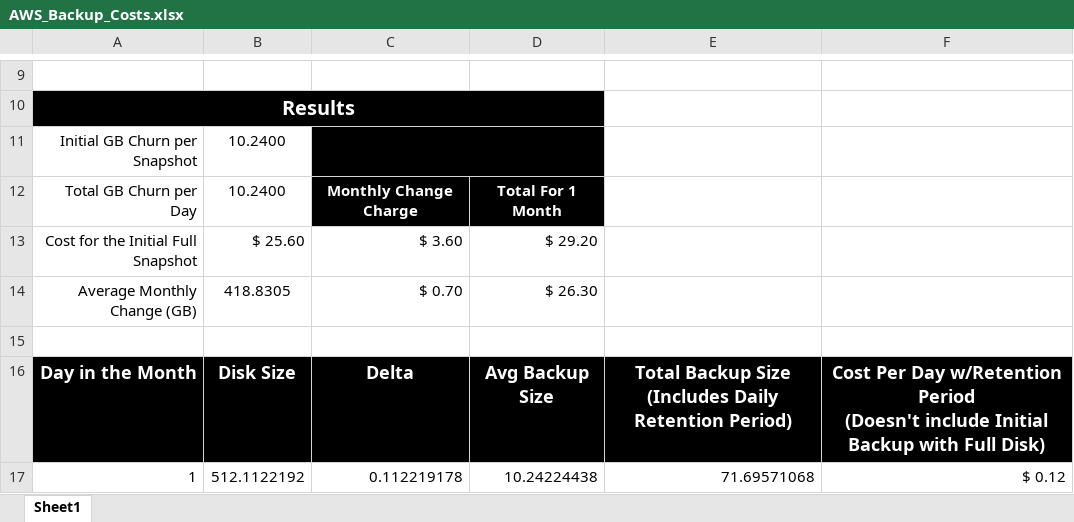
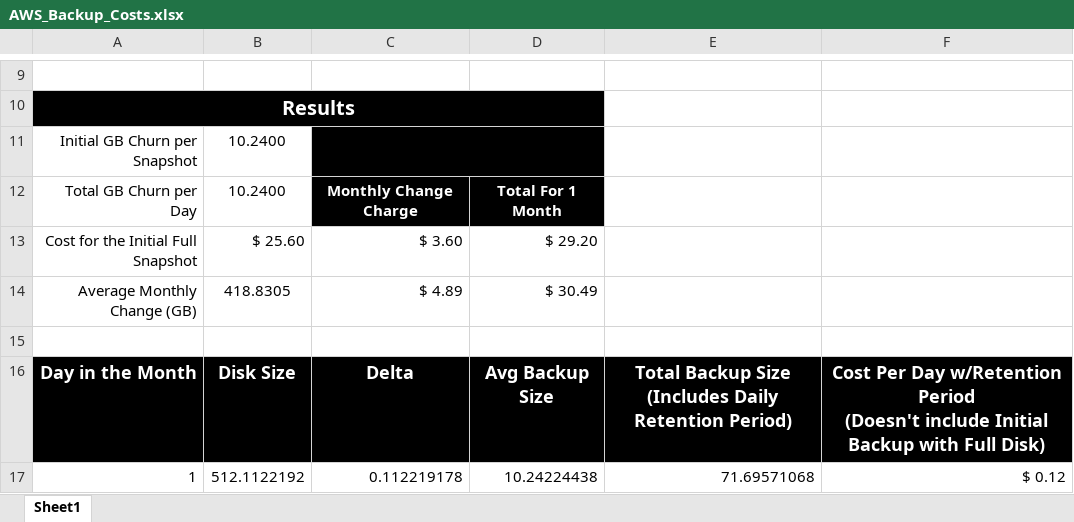
Before and after one commit to cdavenport22/AWS-Backup-Costs, an Excel workbook: AWS_Backup_Costs.xlsx, sheet Sheet1, drawn as a sheet; only a part is shown, gaps mark what is left out; values as stored, in another font and other column widths than the file's, no borders; the diff names each change by its address in the sheet, - before the commit and + after, or states it on an @@ line.

Commit message:
Updated the Monthy Change Charge formula due to a mistake

```diff
--- a/AWS_Backup_Costs.xlsx (sheet Sheet1)
+++ b/AWS_Backup_Costs.xlsx (sheet Sheet1)
-C14: $ 0.70
+C14: $ 4.89
-D14: $ 26.30
+D14: $ 30.49
```
